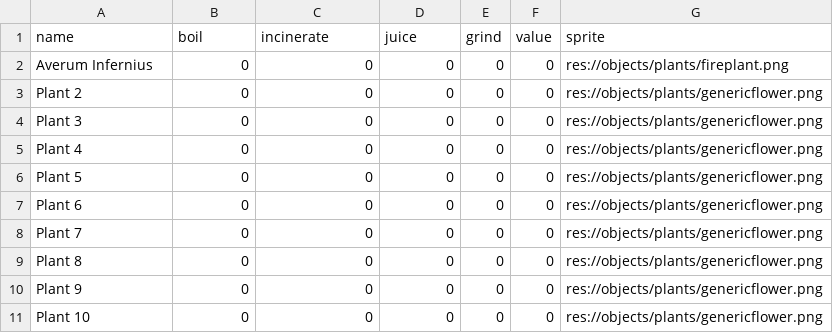
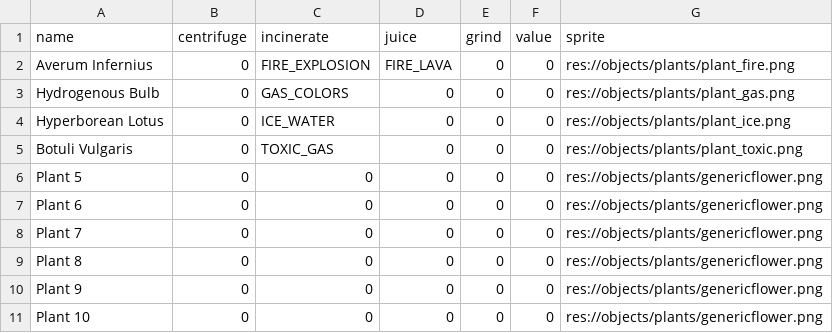
Before and after one commit to jastadj/wgj277, a CSV file: godot/data/plants.csv, drawn as a sheet.

```diff
--- a/godot/data/plants.csv
+++ b/godot/data/plants.csv
@@ -1,6 +1,6 @@
-name,boil,incinerate,juice,grind,value,sprite
-Averum Infernius,0,0,0,0,0,res://objects/plants/fireplant.png
-Plant 2,0,0,0,0,0,res://objects/plants/genericflower.png
-Plant 3,0,0,0,0,0,res://objects/plants/genericflower.png
-Plant 4,0,0,0,0,0,res://objects/plants/genericflower.png
+name,centrifuge,incinerate,juice,grind,value,sprite
+Averum Infernius,0,FIRE_EXPLOSION,FIRE_LAVA,0,0,res://objects/plants/plant_fire.png
+Hydrogenous Bulb,0,GAS_COLORS,0,0,0,res://objects/plants/plant_gas.png
+Hyperborean Lotus,0,ICE_WATER,0,0,0,res://objects/plants/plant_ice.png
+Botuli Vulgaris,0,TOXIC_GAS,0,0,0,res://objects/plants/plant_toxic.png
 Plant 5,0,0,0,0,0,res://objects/plants/genericflower.png
```
Also changed, not shown: 21 other files.
